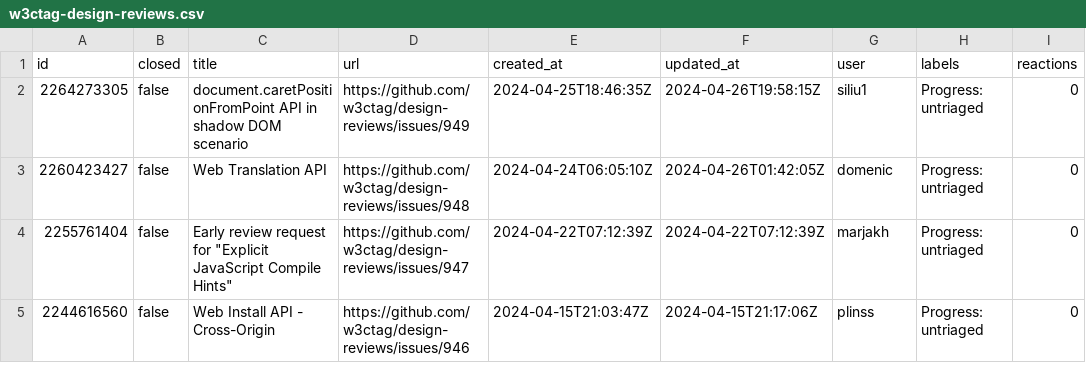
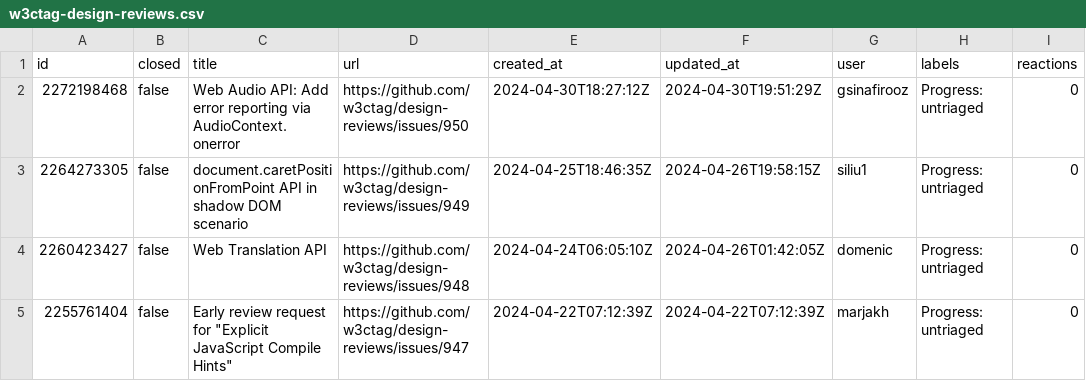
Before and after one commit to bgrins/compat-utils, a CSV file: output/w3ctag-design-reviews.csv, drawn as a sheet; only a part is shown; the shorter side is filled out with more unchanged rows.

```diff
--- a/output/w3ctag-design-reviews.csv
+++ b/output/w3ctag-design-reviews.csv
@@ -1,2 +1,3 @@
 id,closed,title,url,created_at,updated_at,user,labels,reactions
+2272198468,false,Web Audio API: Add error reporting via AudioContext.onerror,https://github.com/w3ctag/design-reviews/issues/950,2024-04-30T18:27:12Z,2024-04-30T19:51:29Z,gsinafirooz,Progress: untriaged,0
 2264273305,false,document.caretPositionFromPoint API in shadow DOM scenario,https://github.com/w3ctag/design-reviews/issues/949,2024-04-25T18:46:35Z,2024-04-26T19:58:15Z,siliu1,Progress: untriaged,0
```
Also changed, not shown: output/all-comments.csv, output/mozilla-standards-positions.csv, 6 other files.
